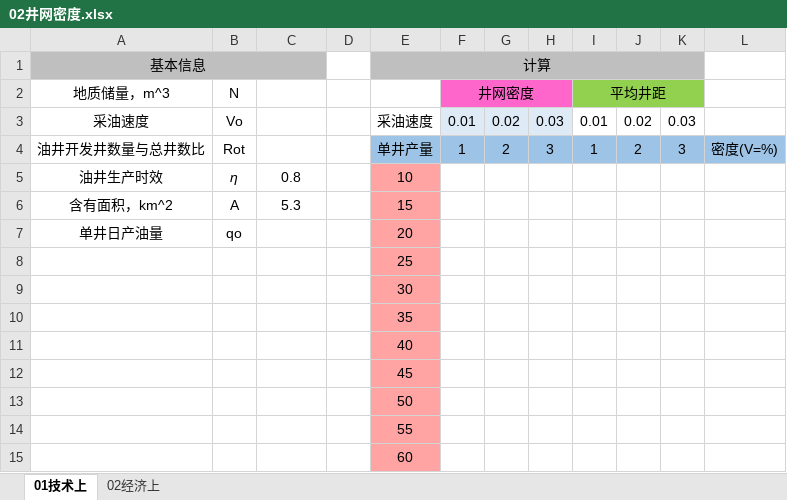
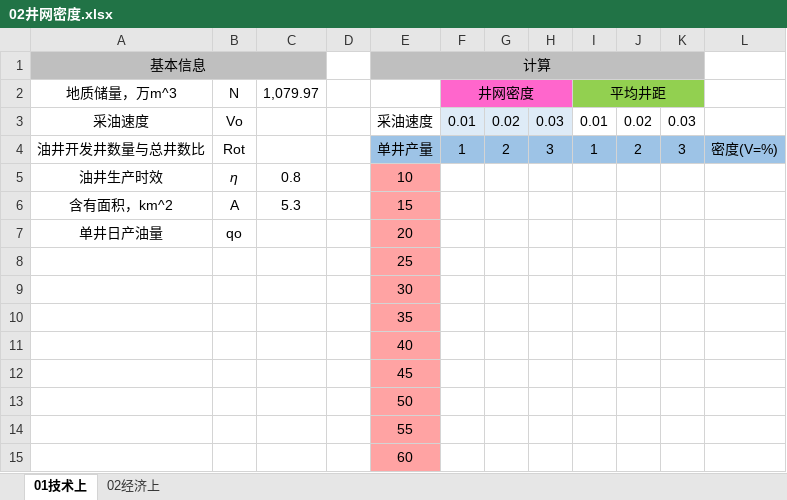
Before and after one commit to janven1/Reservoir-Design-Data, an Excel workbook: Excel/02井网密度.xlsx, sheet 01技术上, drawn as a sheet; values as stored, in another font and other column widths than the file's, no borders; the diff names each change by its address in the sheet, - before the commit and + after, or states it on an @@ line.

```diff
--- a/Excel/02井网密度.xlsx (sheet 01技术上)
+++ b/Excel/02井网密度.xlsx (sheet 01技术上)
-A2: 地质储量，m^3
+A2: 地质储量，万m^3
-C2: (empty)
+C2: 1,079.97
```
Also changed, not shown: sheet 02经济上, Excel/01连井剖面.xlsx, Excel/表2单井测井解释数据.xlsx, 3 other files.
